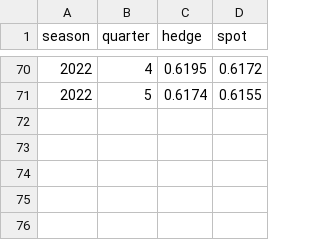
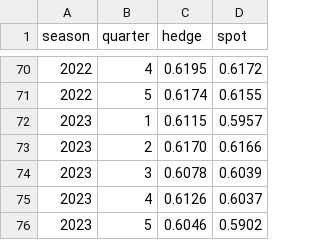
Before and after one commit to odow/dairy-analytics, a CSV file: data/raw/fonterra/fx_hedge.csv, drawn as a sheet; only a part is shown, gaps mark what is left out.

```diff
--- a/data/raw/fonterra/fx_hedge.csv
+++ b/data/raw/fonterra/fx_hedge.csv
@@ -71 +71,6 @@
 2022,5,0.6174,0.6155
+2023,1,0.6115,0.5957
+2023,2,0.6170,0.6166
+2023,3,0.6078,0.6039
+2023,4,0.6126,0.6037
+2023,5,0.6046,0.5902
```
Also changed, not shown: data/processed/product_mix.csv, data/raw/fonterra/monthly_sales_contracts.csv, 6 other files.
